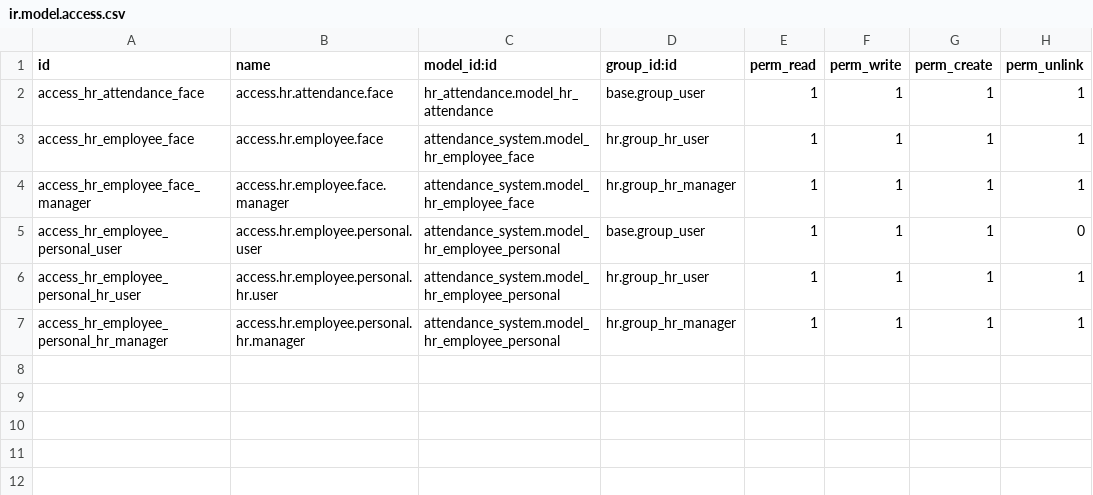
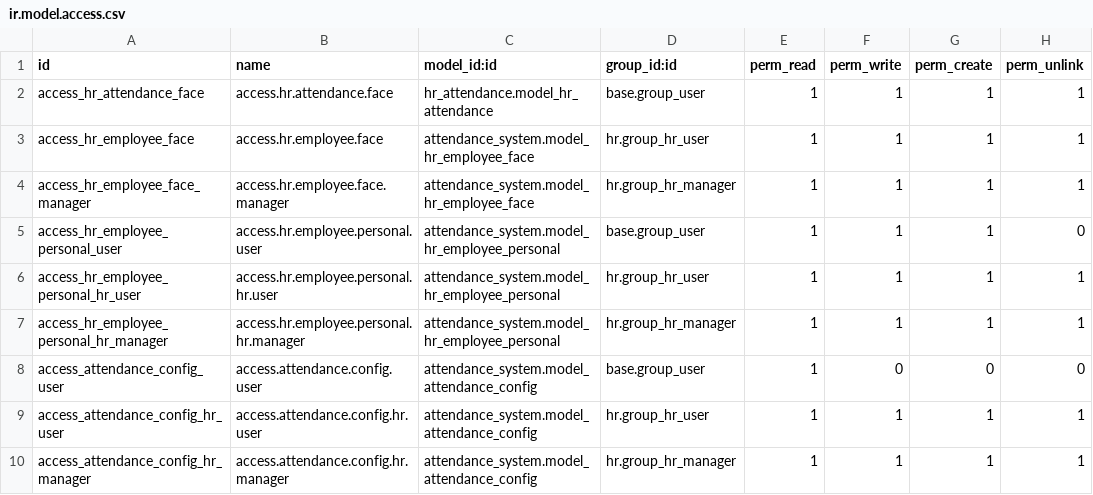
Before and after one commit to dinhnguyen888/attendance_system, a CSV file: custom_addons/attendance_system/security/ir.model.access.csv, drawn as a sheet.

Commit message:
feat: implement block attendance if wrong wifi in config

```diff
--- a/custom_addons/attendance_system/security/ir.model.access.csv
+++ b/custom_addons/attendance_system/security/ir.model.access.csv
@@ -7 +7,4 @@ access_hr_employee_personal_hr_user,access.hr.employee.personal.hr.user,attendan
 access_hr_employee_personal_hr_manager,access.hr.employee.personal.hr.manager,attendance_system.model_hr_employee_personal,hr.group_hr_manager,1,1,1,1
+access_attendance_config_user,access.attendance.config.user,attendance_system.model_attendance_config,base.group_user,1,0,0,0
+access_attendance_config_hr_user,access.attendance.config.hr.user,attendance_system.model_attendance_config,hr.group_hr_user,1,1,1,1
+access_attendance_config_hr_manager,access.attendance.config.hr.manager,attendance_system.model_attendance_config,hr.group_hr_manager,1,1,1,1
```
Also changed, not shown: 8 other files.
